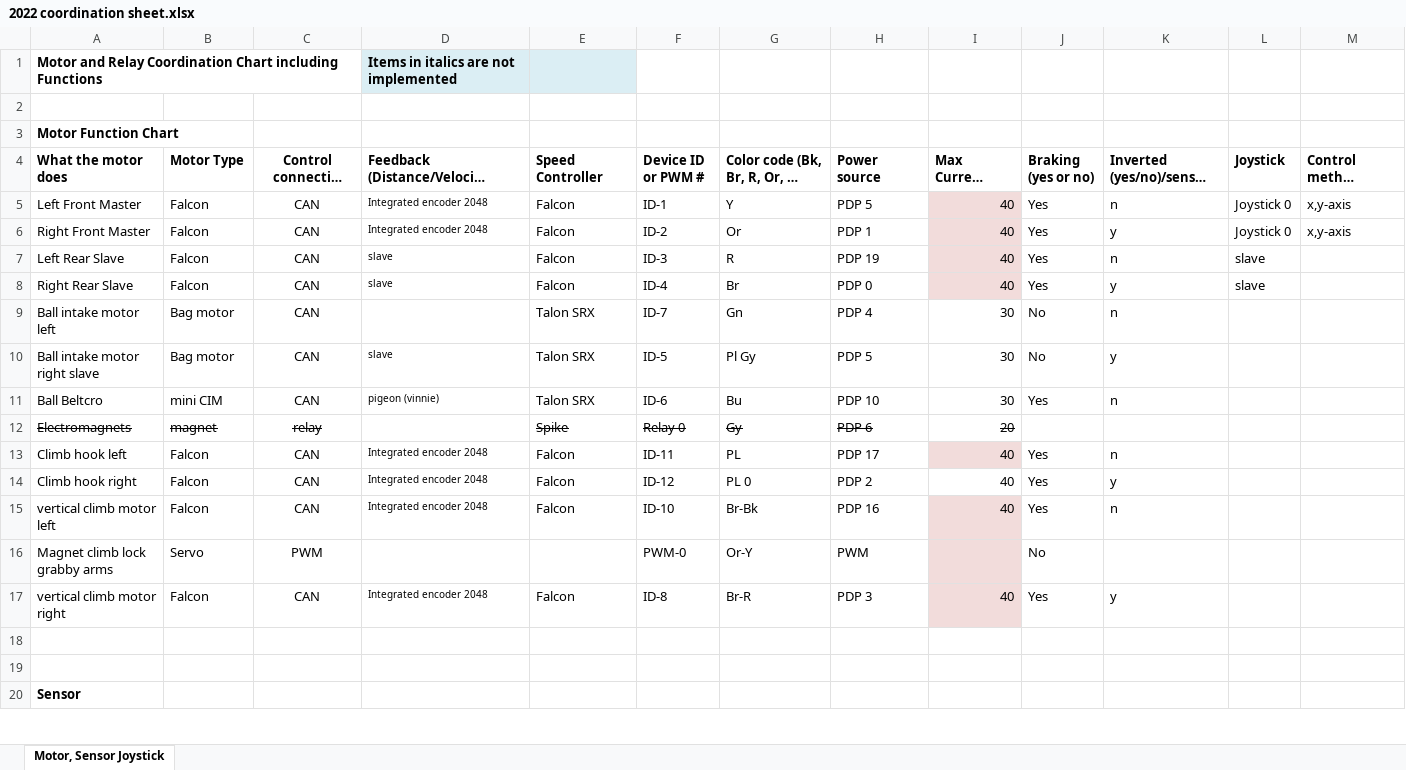
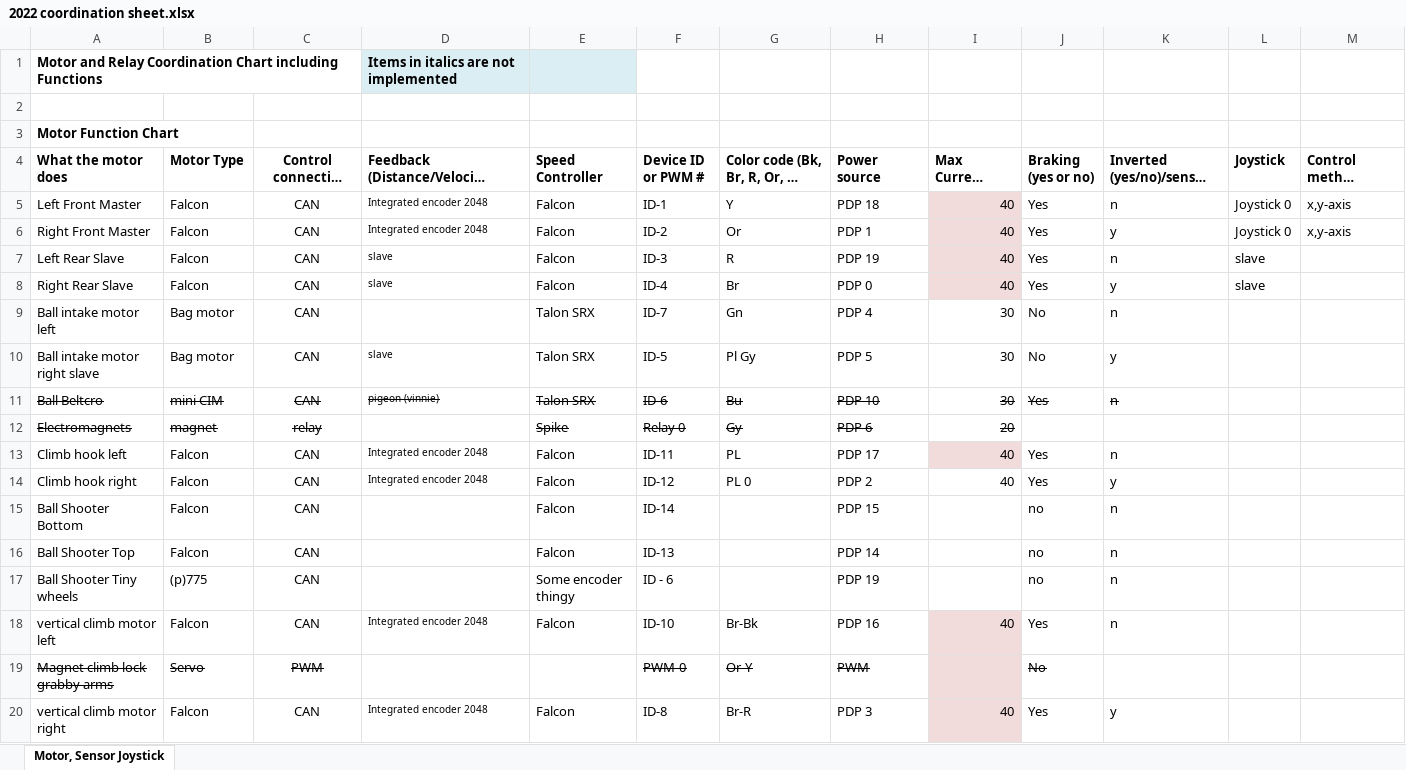
Before and after one commit to FRCTeam3654/2023-prod_robot, an Excel workbook: documentations/2022 coordination sheet.xlsx, sheet Motor, Sensor Joystick, drawn as a sheet; only a part is shown; the shorter side is filled out with more unchanged rows; long unchanged cells end in …; values as stored, in another font and other column widths than the file's, no borders; charts and pictures not drawn; addresses are those after the commit; the diff names each change by its address in the sheet, - before the commit and + after, or states it on an @@ line.

Commit message:
added a ball shooter command and subsytem from old leia code

```diff
--- a/documentations/2022 coordination sheet.xlsx (sheet Motor, Sensor Joystick)
+++ b/documentations/2022 coordination sheet.xlsx (sheet Motor, Sensor Joystick)
-H5 (Power source): PDP 5
+H5 (Power source): PDP 18
-A11:K11 strikethrough: off
+A11:K11 strikethrough: on
+row 15: Ball Shooter Bottom | Falcon | CAN |  | Falcon | ID-14 |  | PDP 15 |  | no | n
+row 16: Ball Shooter Top | Falcon | CAN |  | Falcon | ID-13 |  | PDP 14 |  | no | n
+row 17: Ball Shooter Tiny wheels | (p)775 | CAN |  | Some encoder thingy | ID - 6 |  | PDP 19 |  | no | n
-A19:C19 strikethrough: off
+A19:C19 strikethrough: on
-F19:H19 strikethrough: off
+F19:H19 strikethrough: on
-J19 strikethrough: off
+J19 strikethrough: on
```
Also changed, not shown: charts or pictures, 6 other files.
